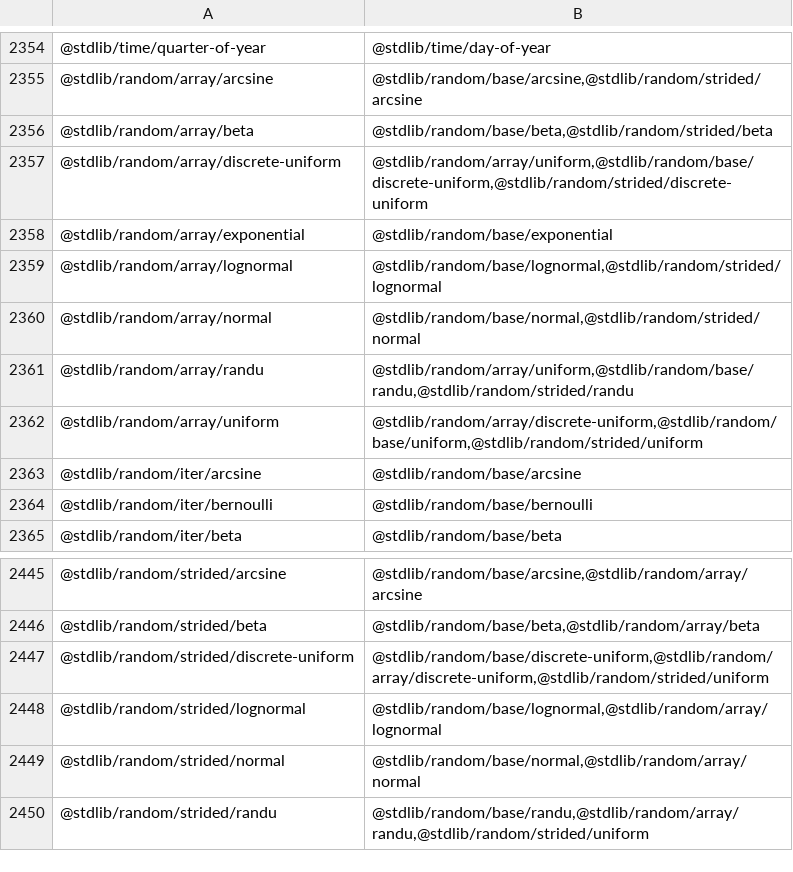
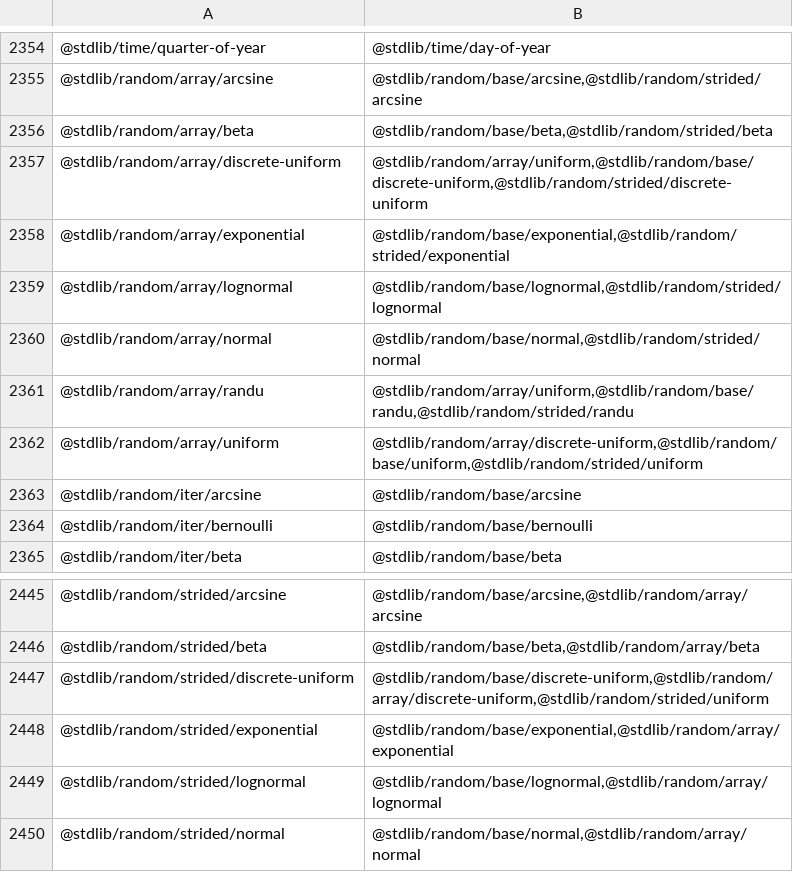
Before and after one commit to stdlib-js/namespace-pkg2related, a CSV file: data/data.csv, drawn as a sheet; only a part is shown, gaps mark what is left out; the shorter side is filled out with more unchanged rows.

```diff
--- a/data/data.csv
+++ b/data/data.csv
@@ -2357,3 +2357,3 @@
 "@stdlib/random/array/discrete-uniform","@stdlib/random/array/uniform,@stdlib/random/base/discrete-uniform,@stdlib/random/strided/discrete-uniform"
-"@stdlib/random/array/exponential","@stdlib/random/base/exponential"
+"@stdlib/random/array/exponential","@stdlib/random/base/exponential,@stdlib/random/strided/exponential"
 "@stdlib/random/array/lognormal","@stdlib/random/base/lognormal,@stdlib/random/strided/lognormal"
@@ -2447,2 +2447,3 @@
 "@stdlib/random/strided/discrete-uniform","@stdlib/random/base/discrete-uniform,@stdlib/random/array/discrete-uniform,@stdlib/random/strided/uniform"
+"@stdlib/random/strided/exponential","@stdlib/random/base/exponential,@stdlib/random/array/exponential"
 "@stdlib/random/strided/lognormal","@stdlib/random/base/lognormal,@stdlib/random/array/lognormal"
```
Also changed, not shown: 1 other file.
